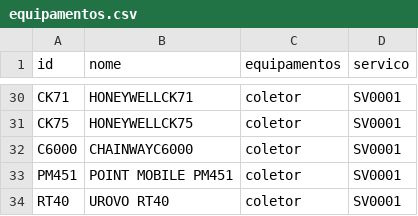
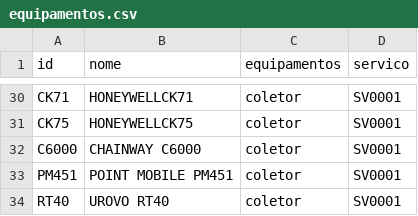
Before and after one commit to cauuabispoo/ZhazCheck, a CSV file: csv/equipamentos.csv, drawn as a sheet; only a part is shown, gaps mark what is left out.

Commit message:
Update equipamentos.csv

```diff
--- a/csv/equipamentos.csv
+++ b/csv/equipamentos.csv
@@ -31,3 +31,3 @@ CK71,HONEYWELLCK71,coletor,SV0001
 CK75,HONEYWELLCK75,coletor,SV0001
-C6000,CHAINWAYC6000,coletor,SV0001
+C6000,CHAINWAY C6000,coletor,SV0001
 PM451,POINT MOBILE PM451,coletor,SV0001
```
